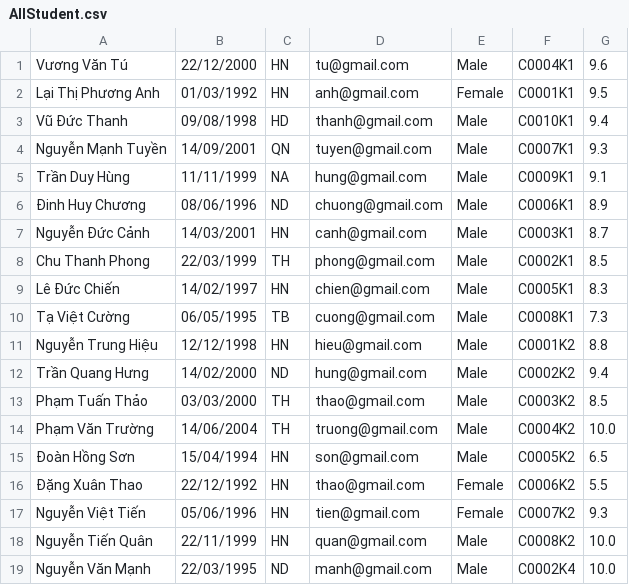
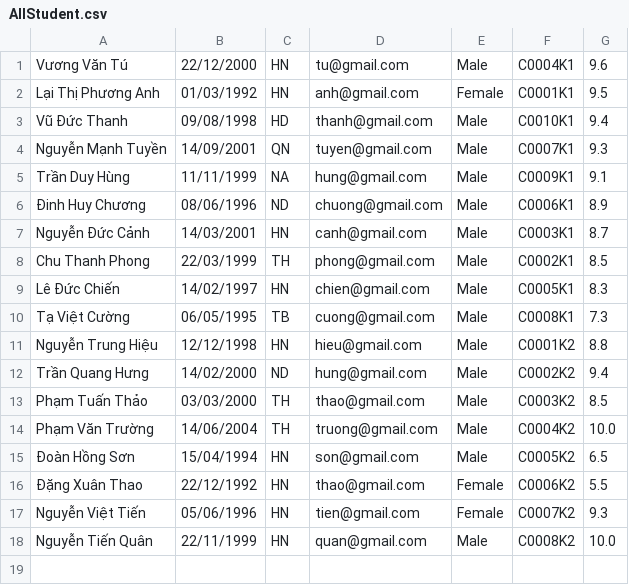
Before and after one commit to vuthanh199826/CaseStudy02, a CSV file: AllStudent.csv, drawn as a sheet; the diff names each change by its address in the sheet, - before the commit and + after, or states it on an @@ line.

```diff
--- a/AllStudent.csv
+++ b/AllStudent.csv
-row 19: Nguyễn Văn Mạnh | 22/03/1995 | ND | manh@gmail.com | Male | C0002K4 | 10.0
```
Also changed, not shown: 18 other files.
